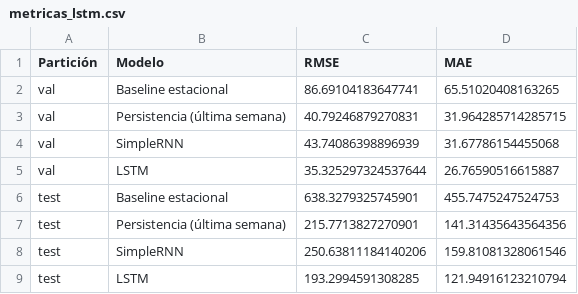
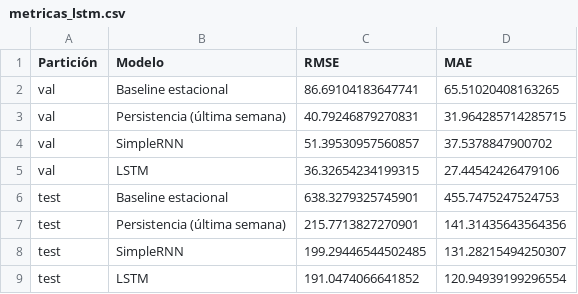
Before and after one commit to andreyac1397/VectorIA, a CSV file: data/processed/metricas_lstm.csv, drawn as a sheet.

```diff
--- a/data/processed/metricas_lstm.csv
+++ b/data/processed/metricas_lstm.csv
@@ -3,7 +3,7 @@ val,Baseline estacional,86.69104183647741,65.51020408163265
 val,Persistencia (última semana),40.79246879270831,31.964285714285715
-val,SimpleRNN,43.74086398896939,31.67786154455068
-val,LSTM,35.325297324537644,26.76590516615887
+val,SimpleRNN,51.39530957560857,37.5378847900702
+val,LSTM,36.32654234199315,27.44542426479106
 test,Baseline estacional,638.3279325745901,455.7475247524753
 test,Persistencia (última semana),215.7713827270901,141.31435643564356
-test,SimpleRNN,250.63811184140206,159.81081328061546
-test,LSTM,193.2994591308285,121.94916123210794
+test,SimpleRNN,199.29446544502485,131.28215494250307
+test,LSTM,191.0474066641852,120.94939199296554
```
Also changed, not shown: data/processed/predicciones_lstm_2025_2026.csv, 9 other files.
